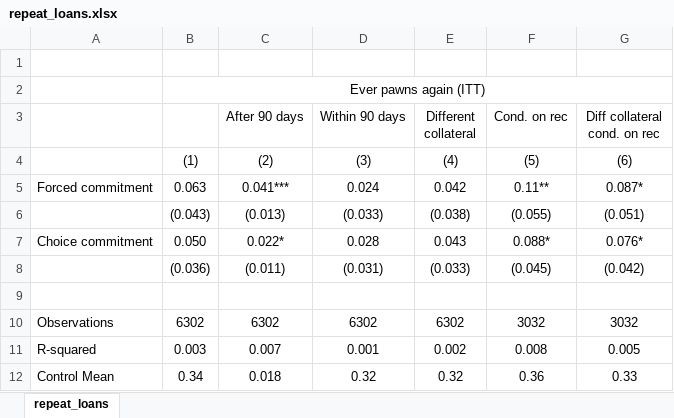
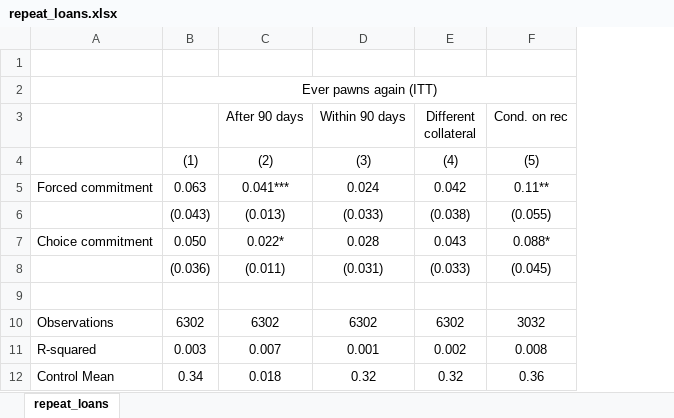
Before and after one commit to isaacmeza/private_paternalism, an Excel workbook: Tables/repeat_loans.xlsx, sheet repeat_loans, drawn as a sheet; values as stored, in another font and other column widths than the file's, no borders; the diff names each change by its address in the sheet, - before the commit and + after, or states it on an @@ line.

```diff
--- a/Tables/repeat_loans.xlsx (sheet repeat_loans)
+++ b/Tables/repeat_loans.xlsx (sheet repeat_loans)
-column G (Diff collateral cond. on rec), rows 4-12: (6) | 0.087* | (0.051) | 0.076* | (0.042) |  | 3032 | 0.005 | 0.33
```
Also changed, not shown: Tables/decomposition_main_te.xlsx, 11 other files.
